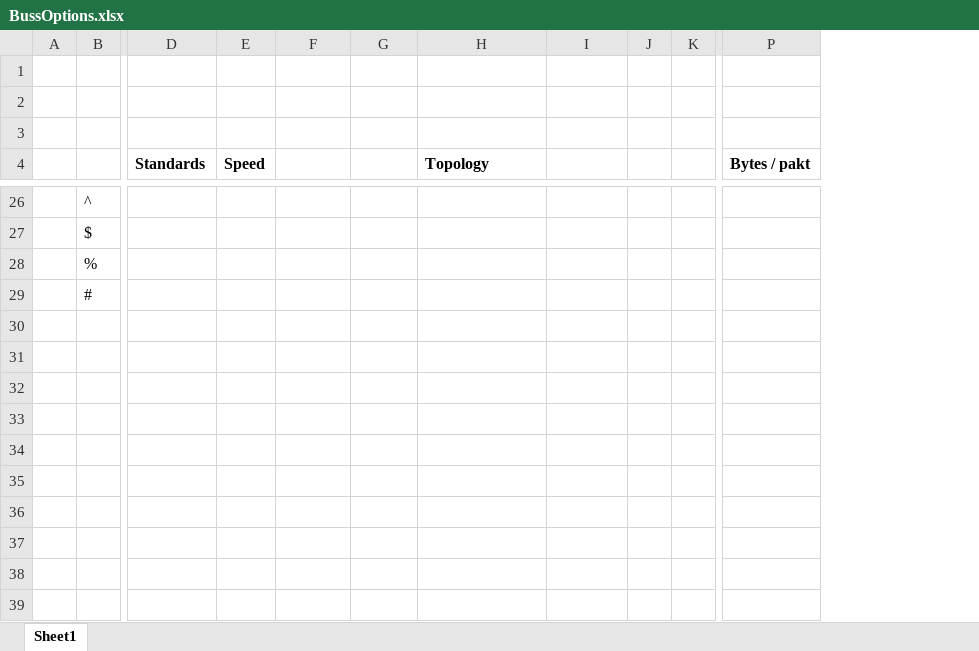
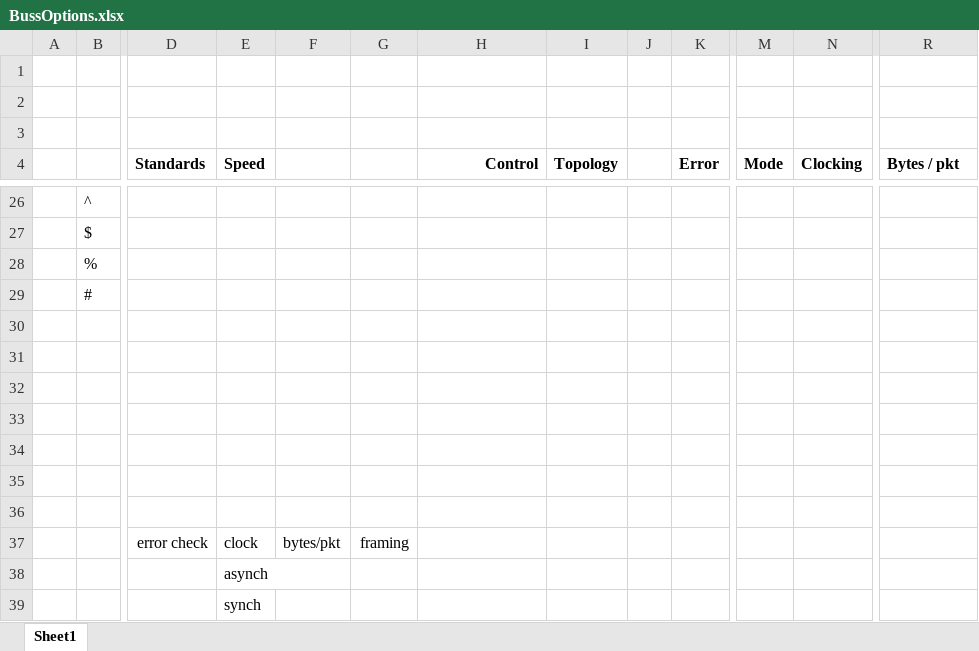
Before and after one commit to jpsheehan/ence461-assignment2, an Excel workbook: research/BussOptions.xlsx, sheet Sheet1, drawn as a sheet; only a part is shown, gaps mark what is left out; values as stored, in another font and other column widths than the file's, no borders; removed rows and columns are numbered as before the commit, all else as after; rows hold the shown columns only; the diff covers the shown part only; the diff names each change by its address in the sheet, - before the commit and + after, or states it on an @@ line.

Commit message:
Update buss topology

```diff
--- a/research/BussOptions.xlsx (sheet Sheet1)
+++ b/research/BussOptions.xlsx (sheet Sheet1)
-column K, empty
+column K (Error), empty
+column M (Mode), empty
+column N (Clocking), empty
-H4: Topology
+H4: Control
-H4 alignment: left
+H4 alignment: right
-I4: (empty)
+I4: Topology
-R4: Bytes / pakt
+R4: Bytes / pkt
+row 30: (empty)
+row 31: (empty)
+row 32: (empty)
+row 33: (empty)
+row 34: (empty)
+row 35: (empty)
+row 36: (empty)
+row 37:  |  | error check | clock | bytes/pkt | framing
+row 38:  |  |  | asynch
+row 39:  |  |  | synch
```
Also changed, not shown: 25 edited cells elsewhere in this sheet.
